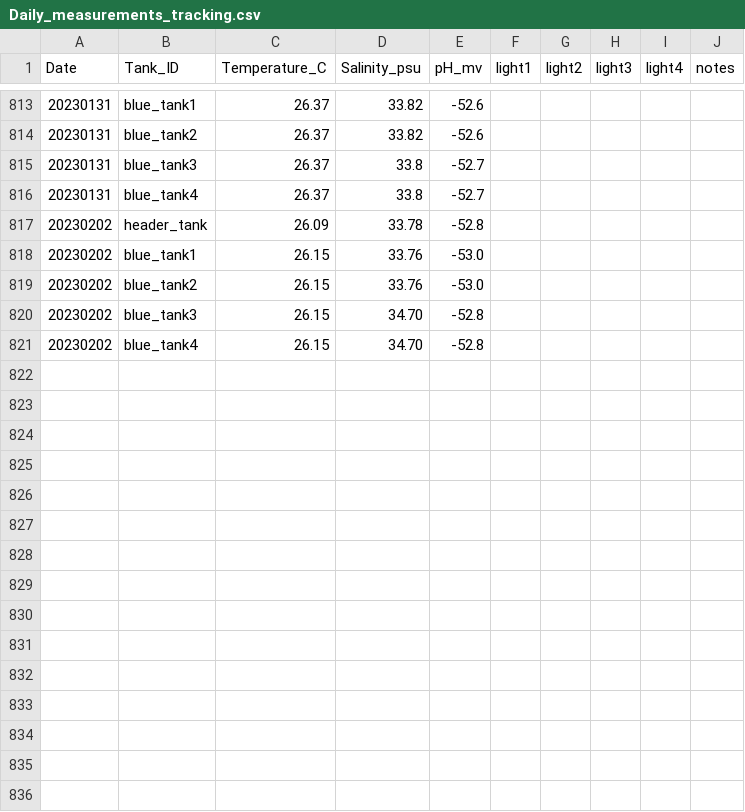
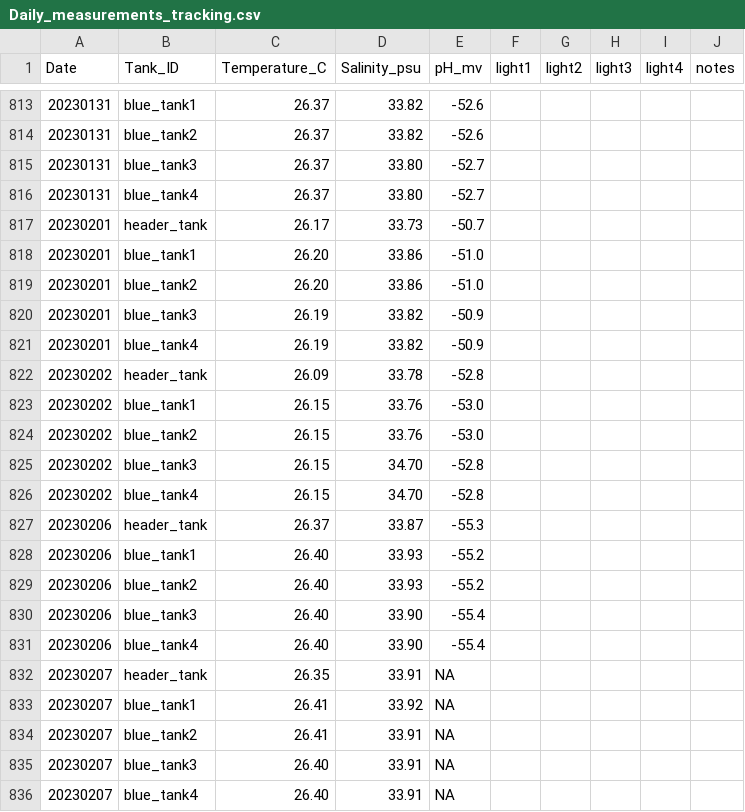
Before and after one commit to Putnam-Lab/CBLS_Wetlab, a CSV file: Data/Daily_measurements_tracking.csv, drawn as a sheet; only a part is shown, gaps mark what is left out.

Commit message:
Update DMs 20230201-0207

```diff
--- a/Data/Daily_measurements_tracking.csv
+++ b/Data/Daily_measurements_tracking.csv
@@ -814,4 +814,9 @@ Date,Tank_ID,Temperature_C,Salinity_psu,pH_mv,light1,light2,light3,light4,notes
 20230131,blue_tank2,26.37,33.82,-52.6,,,,,
-20230131,blue_tank3,26.37,33.8,-52.7,,,,,
-20230131,blue_tank4,26.37,33.8,-52.7,,,,,
+20230131,blue_tank3,26.37,33.80,-52.7,,,,,
+20230131,blue_tank4,26.37,33.80,-52.7,,,,,
+20230201,header_tank,26.17,33.73,-50.7,,,,,
+20230201,blue_tank1,26.20,33.86,-51.0,,,,,
+20230201,blue_tank2,26.20,33.86,-51.0,,,,,
+20230201,blue_tank3,26.19,33.82,-50.9,,,,,
+20230201,blue_tank4,26.19,33.82,-50.9,,,,,
 20230202,header_tank,26.09,33.78,-52.8,,,,,
@@ -821 +826,11 @@ Date,Tank_ID,Temperature_C,Salinity_psu,pH_mv,light1,light2,light3,light4,notes
 20230202,blue_tank4,26.15,34.70,-52.8,,,,,
+20230206,header_tank,26.37,33.87,-55.3,,,,,
+20230206,blue_tank1,26.40,33.93,-55.2,,,,,
+20230206,blue_tank2,26.40,33.93,-55.2,,,,,
+20230206,blue_tank3,26.40,33.90,-55.4,,,,,
+20230206,blue_tank4,26.40,33.90,-55.4,,,,,
+20230207,header_tank,26.35,33.91,NA,,,,,
+20230207,blue_tank1,26.41,33.92,NA,,,,,
+20230207,blue_tank2,26.41,33.91,NA,,,,,
+20230207,blue_tank3,26.40,33.91,NA,,,,,
+20230207,blue_tank4,26.40,33.91,NA,,,,,
```
